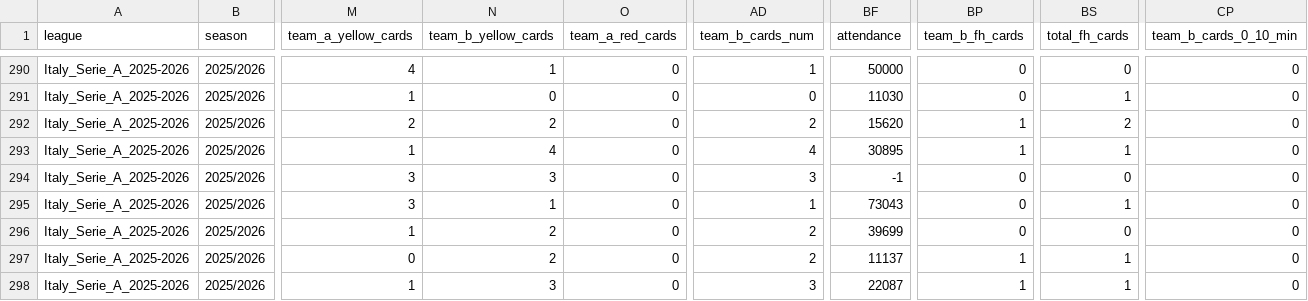
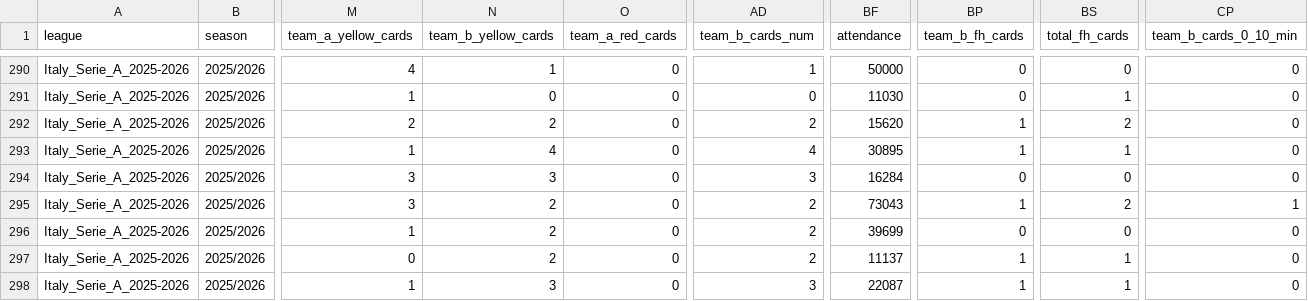
Before and after one commit to aimidas1/aimidas1, a CSV file: csv/matches/leagues/Italy_Serie_A_2025-2026.csv, drawn as a sheet; only a part is shown, gaps mark what is left out; the diff covers the shown part only; the diff names each change by its address in the sheet, - before the commit and + after, or states it on an @@ line.

Commit message:
Update Italy_Serie_A_2025-2026 matches

```diff
--- a/csv/matches/leagues/Italy_Serie_A_2025-2026.csv
+++ b/csv/matches/leagues/Italy_Serie_A_2025-2026.csv
-BF294 (attendance): -1
+BF294 (attendance): 16284
-N295 (team_b_yellow_cards): 1
+N295 (team_b_yellow_cards): 2
-AD295 (team_b_cards_num): 1
+AD295 (team_b_cards_num): 2
-BP295 (team_b_fh_cards): 0
+BP295 (team_b_fh_cards): 1
-BS295 (total_fh_cards): 1
+BS295 (total_fh_cards): 2
-CP295 (team_b_cards_0_10_min): 0
+CP295 (team_b_cards_0_10_min): 1
```
Also changed, not shown: 21 edited cells elsewhere in this file.
